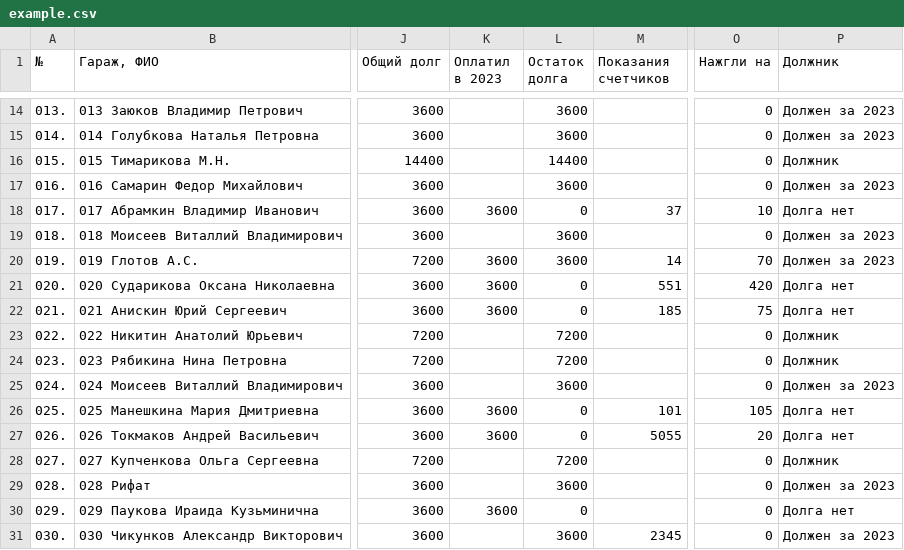
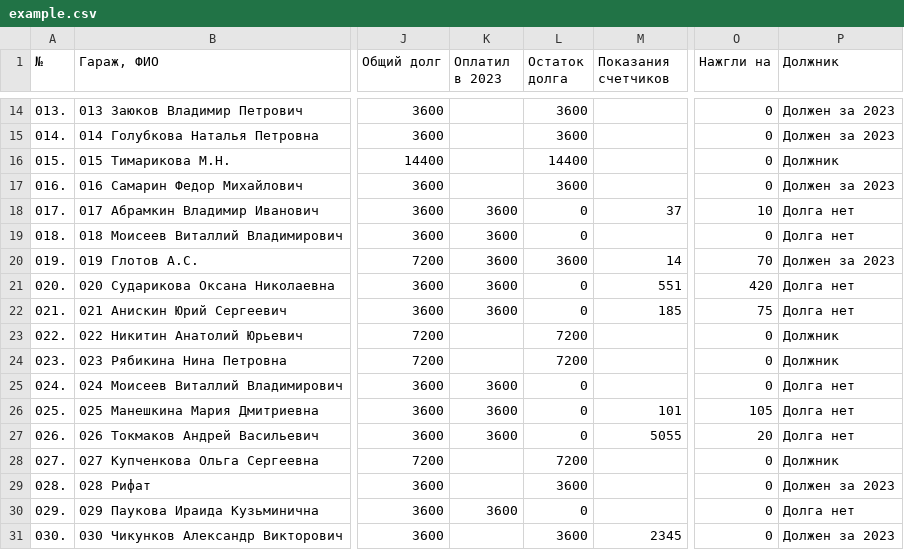
Before and after one commit to slaav1k/fakel, a CSV file: example.csv, drawn as a sheet; only a part is shown, gaps mark what is left out; the diff covers the shown part only; the diff names each change by its address in the sheet, - before the commit and + after, or states it on an @@ line.

```diff
--- a/example.csv
+++ b/example.csv
-K19 (Оплатил в 2023): (empty)
+K19 (Оплатил в 2023): 3600
-L19 (Остаток долга): 3600
+L19 (Остаток долга): 0
-P19 (Должник): Должен за 2023
+P19 (Должник): Долга нет
-K25 (Оплатил в 2023): (empty)
+K25 (Оплатил в 2023): 3600
-L25 (Остаток долга): 3600
+L25 (Остаток долга): 0
-P25 (Должник): Должен за 2023
+P25 (Должник): Долга нет
```
Also changed, not shown: 1 added row, 1 removed row and 19 edited cells elsewhere in this file.
